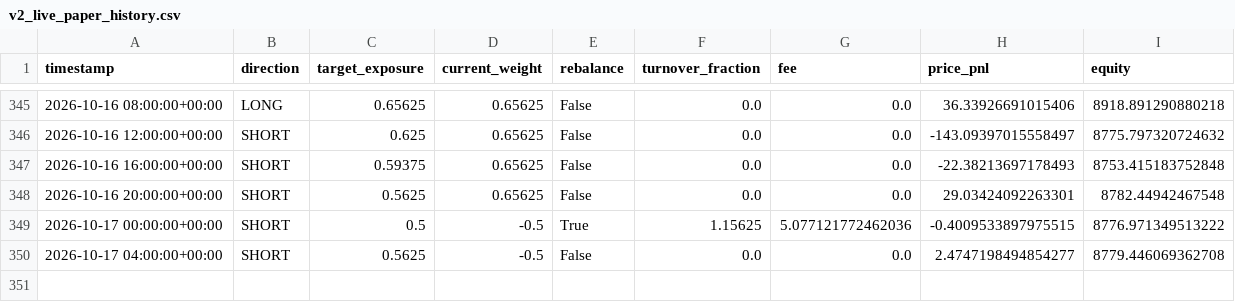
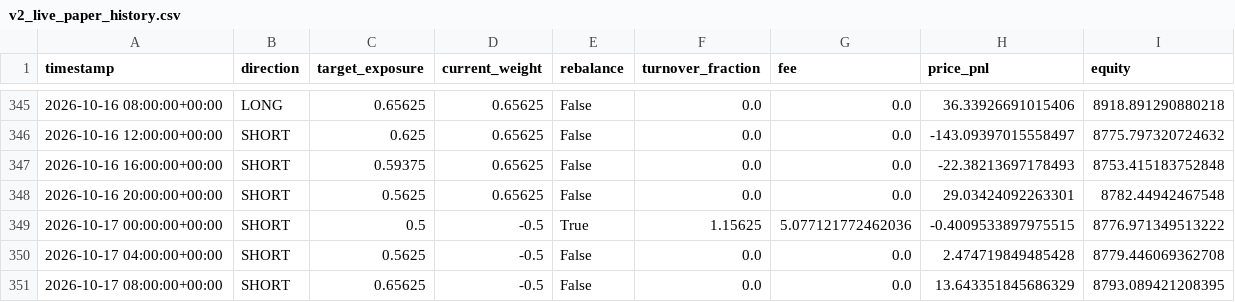
Before and after one commit to Nallge/crypto-strategy-dashboard, a CSV file: v2_live_paper_history.csv, drawn as a sheet; only a part is shown, gaps mark what is left out.

Commit message:
Update strategy dashboard data

```diff
--- a/v2_live_paper_history.csv
+++ b/v2_live_paper_history.csv
@@ -349,2 +349,3 @@ timestamp,direction,target_exposure,current_weight,rebalance,turnover_fraction,f
 2026-10-17 00:00:00+00:00,SHORT,0.5,-0.5,True,1.15625,5.077121772462036,-0.4009533897975515,8776.971349513222
-2026-10-17 04:00:00+00:00,SHORT,0.5625,-0.5,False,0.0,0.0,2.4747198494854277,8779.446069362708
+2026-10-17 04:00:00+00:00,SHORT,0.5625,-0.5,False,0.0,0.0,2.474719849485428,8779.446069362708
+2026-10-17 08:00:00+00:00,SHORT,0.65625,-0.5,False,0.0,0.0,13.643351845686329,8793.089421208395
```
Also changed, not shown: bull_low_vol_paper_log.csv, v3_live_paper_history.csv.
